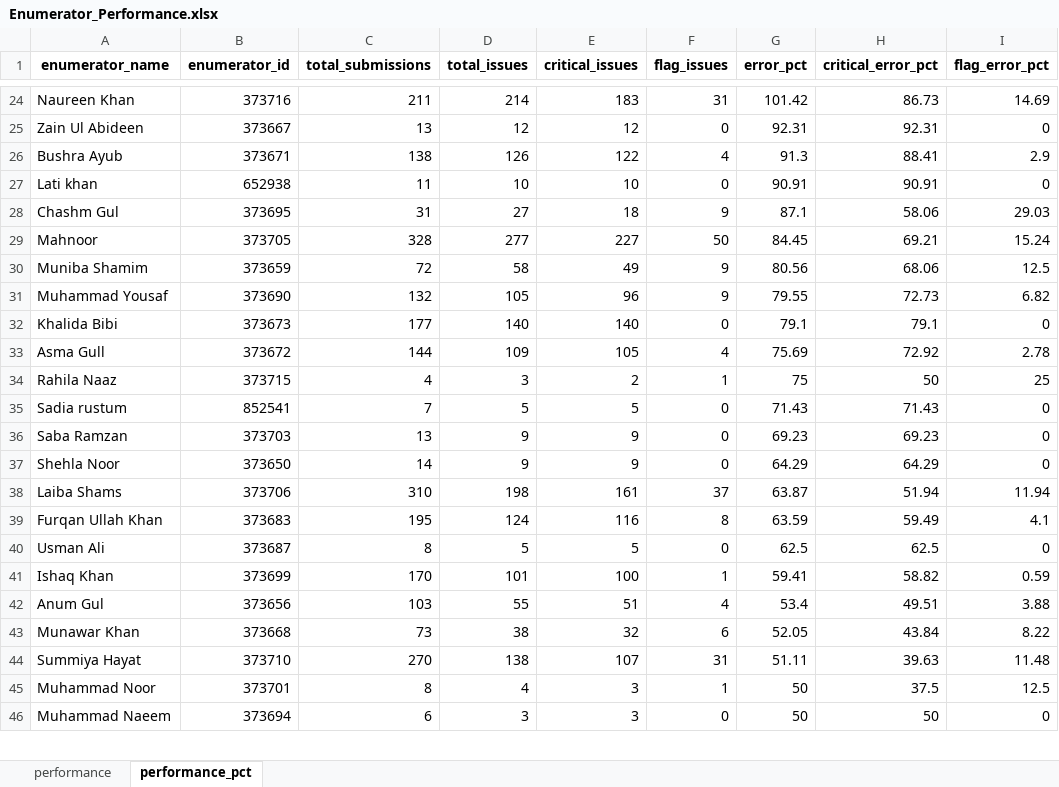
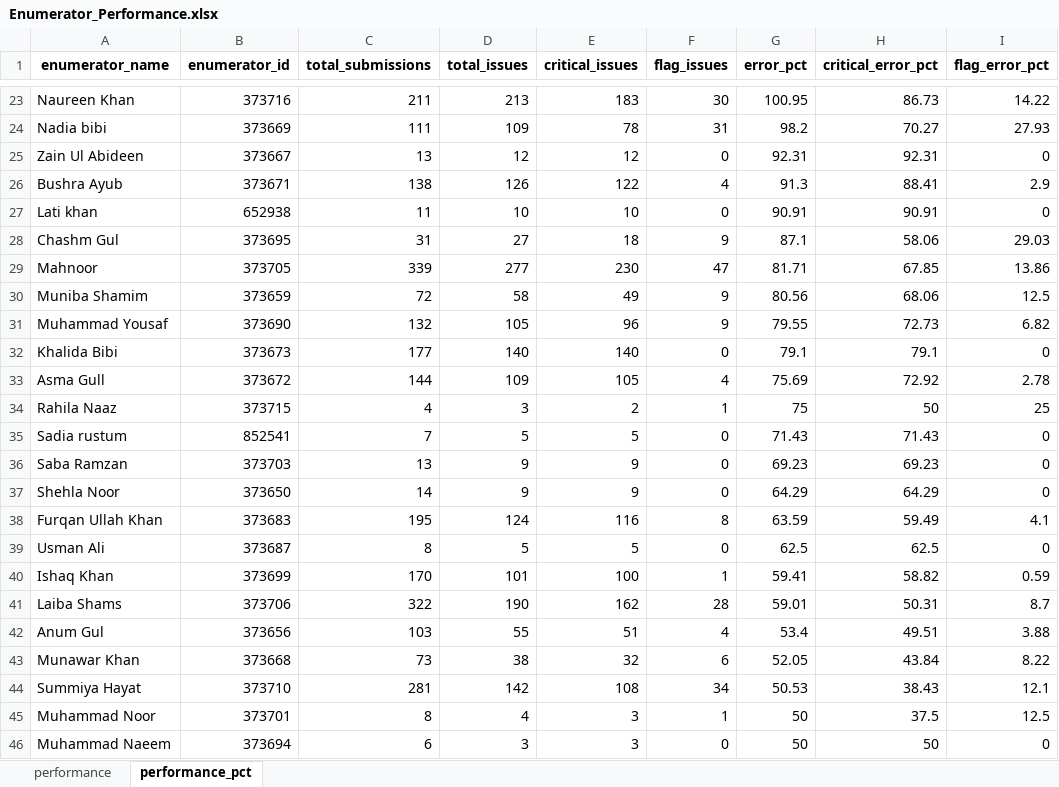
Before and after one commit to malkiaman-dev/KP_RAP_M_-_E_Dashboard, an Excel workbook: Error_log/Enumerator_Performance.xlsx, sheet performance_pct, drawn as a sheet; only a part is shown, gaps mark what is left out; values as stored, in another font and other column widths than the file's, no borders; removed rows and columns are numbered as before the commit, all else as after; the diff covers the shown part only; the diff names each change by its address in the sheet, - before the commit and + after, or states it on an @@ line.

```diff
--- a/Error_log/Enumerator_Performance.xlsx (sheet performance_pct)
+++ b/Error_log/Enumerator_Performance.xlsx (sheet performance_pct)
-D23 (total_issues): 214
+D23 (total_issues): 213
-F23 (flag_issues): 31
+F23 (flag_issues): 30
-G23 (error_pct): 101.42
+G23 (error_pct): 100.95
-I23 (flag_error_pct): 14.69
+I23 (flag_error_pct): 14.22
+row 24: Nadia bibi | 373669 | 111 | 109 | 78 | 31 | 98.2 | 70.27 | 27.93
-C29 (total_submissions): 328
+C29 (total_submissions): 339
-E29 (critical_issues): 227
+E29 (critical_issues): 230
-F29 (flag_issues): 50
+F29 (flag_issues): 47
-G29 (error_pct): 84.45
+G29 (error_pct): 81.71
-H29 (critical_error_pct): 69.21
+H29 (critical_error_pct): 67.85
-I29 (flag_error_pct): 15.24
+I29 (flag_error_pct): 13.86
-row 38: Laiba Shams | 373706 | 310 | 198 | 161 | 37 | 63.87 | 51.94 | 11.94
+row 41: Laiba Shams | 373706 | 322 | 190 | 162 | 28 | 59.01 | 50.31 | 8.7
-row 44: Summiya Hayat | 373710 | 270 | 138 | 107 | 31 | 51.11 | 39.63 | 11.48
+row 44: Summiya Hayat | 373710 | 281 | 142 | 108 | 34 | 50.53 | 38.43 | 12.1
```
Also changed, not shown: 7 added rows, 8 removed rows and 16 edited cells elsewhere in this sheet, sheet performance, Error_log/Daily_Error_Log.xlsx, Error_log/Weekly_QA_Summary.xlsx.
